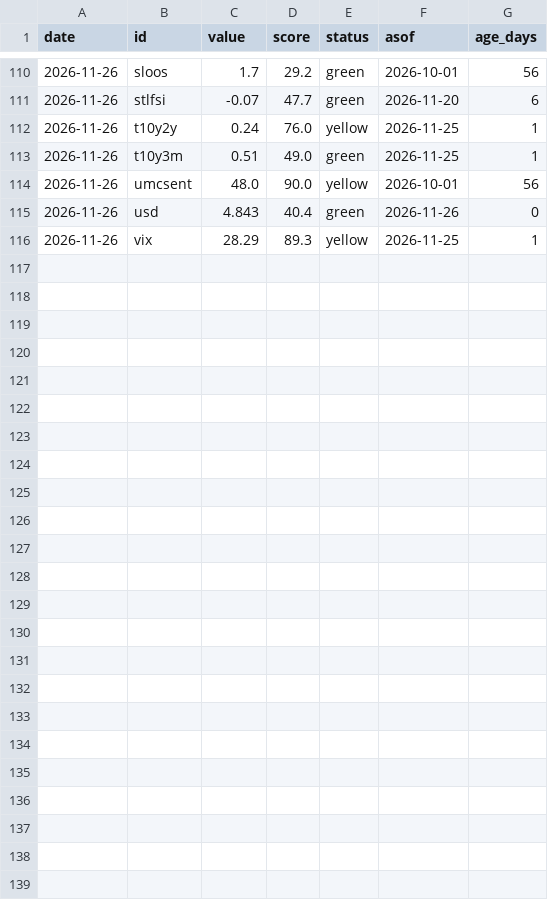
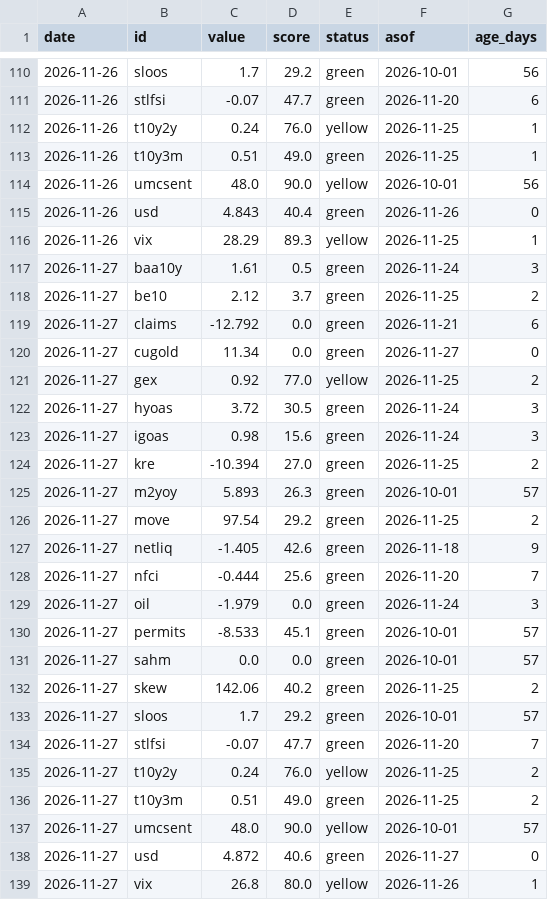
Before and after one commit to Jackpison/Market-Prism, a CSV file: data/history/indicators_log.csv, drawn as a sheet; only a part is shown, gaps mark what is left out.

```diff
--- a/data/history/indicators_log.csv
+++ b/data/history/indicators_log.csv
@@ -116 +116,24 @@ date,id,value,score,status,asof,age_days
 2026-11-26,vix,28.29,89.3,yellow,2026-11-25,1
+2026-11-27,baa10y,1.61,0.5,green,2026-11-24,3
+2026-11-27,be10,2.12,3.7,green,2026-11-25,2
+2026-11-27,claims,-12.792,0.0,green,2026-11-21,6
+2026-11-27,cugold,11.34,0.0,green,2026-11-27,0
+2026-11-27,gex,0.92,77.0,yellow,2026-11-25,2
+2026-11-27,hyoas,3.72,30.5,green,2026-11-24,3
+2026-11-27,igoas,0.98,15.6,green,2026-11-24,3
+2026-11-27,kre,-10.394,27.0,green,2026-11-25,2
+2026-11-27,m2yoy,5.893,26.3,green,2026-10-01,57
+2026-11-27,move,97.54,29.2,green,2026-11-25,2
+2026-11-27,netliq,-1.405,42.6,green,2026-11-18,9
+2026-11-27,nfci,-0.444,25.6,green,2026-11-20,7
+2026-11-27,oil,-1.979,0.0,green,2026-11-24,3
+2026-11-27,permits,-8.533,45.1,green,2026-10-01,57
+2026-11-27,sahm,0.0,0.0,green,2026-10-01,57
+2026-11-27,skew,142.06,40.2,green,2026-11-25,2
+2026-11-27,sloos,1.7,29.2,green,2026-10-01,57
+2026-11-27,stlfsi,-0.07,47.7,green,2026-11-20,7
+2026-11-27,t10y2y,0.24,76.0,yellow,2026-11-25,2
+2026-11-27,t10y3m,0.51,49.0,green,2026-11-25,2
+2026-11-27,umcsent,48.0,90.0,yellow,2026-10-01,57
+2026-11-27,usd,4.872,40.6,green,2026-11-27,0
+2026-11-27,vix,26.8,80.0,yellow,2026-11-26,1
```
Also changed, not shown: data/history/composite_daily.csv, data/history/ind/vix.csv, 18 other files.
